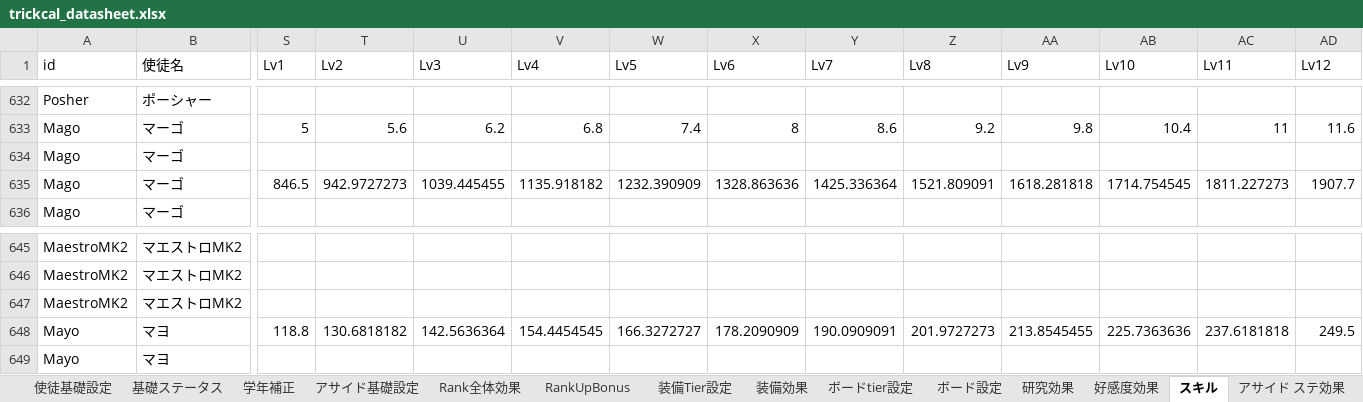
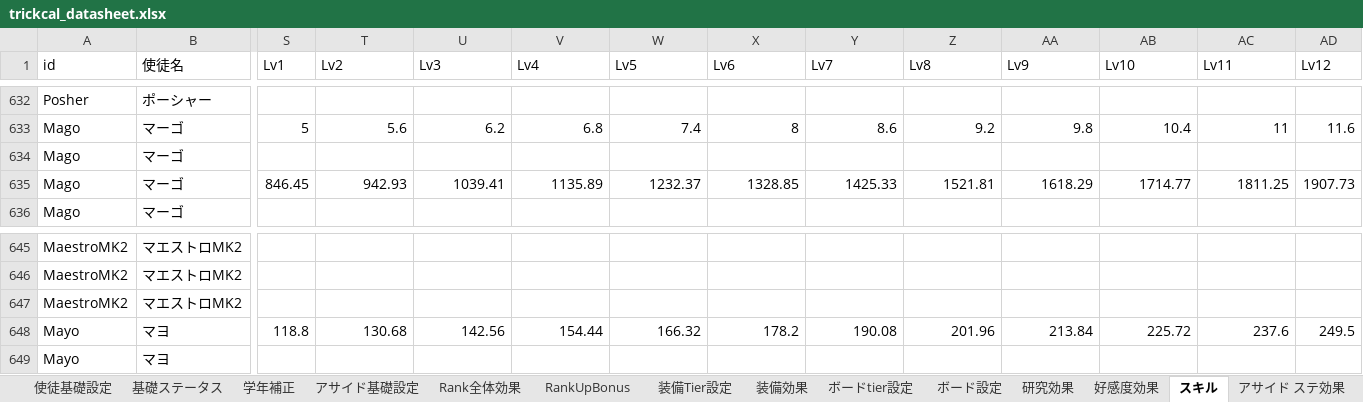
Before and after one commit to innocentroad/trickcal-manager, an Excel workbook: tools/trickcal_datasheet.xlsx, sheet スキル, drawn as a sheet; only a part is shown, gaps mark what is left out; values as stored, in another font and other column widths than the file's, no borders; charts and pictures and conditional formats not drawn; the diff names each change by its address in the sheet, - before the commit and + after, or states it on an @@ line.

```diff
--- a/tools/trickcal_datasheet.xlsx (sheet スキル)
+++ b/tools/trickcal_datasheet.xlsx (sheet スキル)
-S635 (Lv1): 846.5
+S635 (Lv1): 846.45
-T635 (Lv2): 942.9727273
+T635 (Lv2): 942.93
-U635 (Lv3): 1039.445455
+U635 (Lv3): 1039.41
-V635 (Lv4): 1135.918182
+V635 (Lv4): 1135.89
-W635 (Lv5): 1232.390909
+W635 (Lv5): 1232.37
-X635 (Lv6): 1328.863636
+X635 (Lv6): 1328.85
-Y635 (Lv7): 1425.336364
+Y635 (Lv7): 1425.33
-Z635 (Lv8): 1521.809091
+Z635 (Lv8): 1521.81
-AA635 (Lv9): 1618.281818
+AA635 (Lv9): 1618.29
-AB635 (Lv10): 1714.754545
+AB635 (Lv10): 1714.77
-AC635 (Lv11): 1811.227273
+AC635 (Lv11): 1811.25
-AD635 (Lv12): 1907.7
+AD635 (Lv12): 1907.73
-T648 (Lv2): 130.6818182
+T648 (Lv2): 130.68
-U648 (Lv3): 142.5636364
+U648 (Lv3): 142.56
-V648 (Lv4): 154.4454545
+V648 (Lv4): 154.44
-W648 (Lv5): 166.3272727
+W648 (Lv5): 166.32
-X648 (Lv6): 178.2090909
+X648 (Lv6): 178.2
-Y648 (Lv7): 190.0909091
+Y648 (Lv7): 190.08
-Z648 (Lv8): 201.9727273
+Z648 (Lv8): 201.96
-AA648 (Lv9): 213.8545455
+AA648 (Lv9): 213.84
-AB648 (Lv10): 225.7363636
+AB648 (Lv10): 225.72
-AC648 (Lv11): 237.6181818
+AC648 (Lv11): 237.6
```
Also changed, not shown: sheet ボードtier設定, sheet Rank全体効果, 12 other files.
